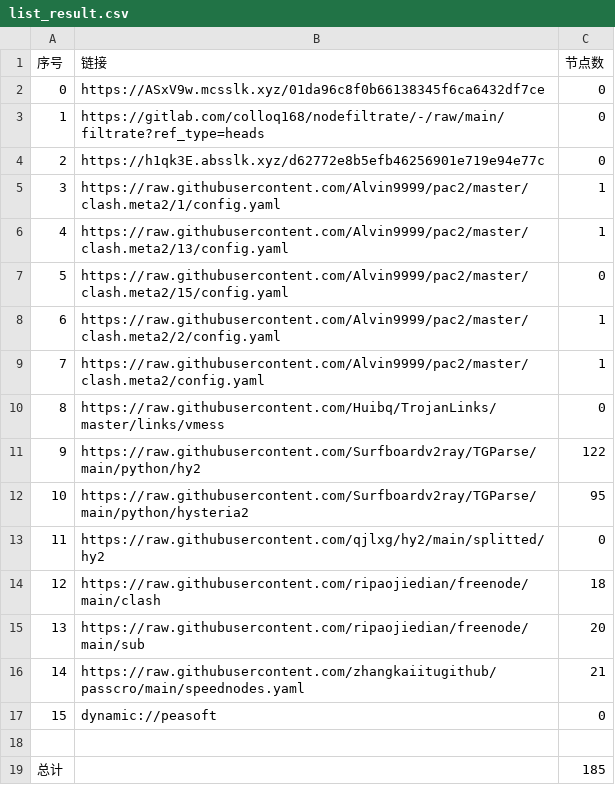
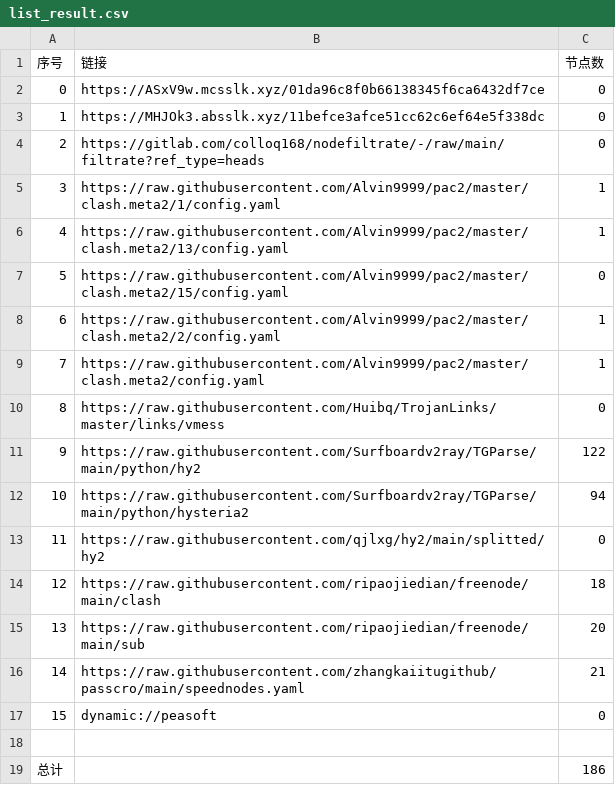
Before and after one commit to hicass-1102/AutoMergePublicNodes, a CSV file: list_result.csv, drawn as a sheet.

```diff
--- a/list_result.csv
+++ b/list_result.csv
@@ -2,4 +2,4 @@
 0,https://ASxV9w.mcsslk.xyz/01da96c8f0b66138345f6ca6432df7ce,0
-1,https://gitlab.com/colloq168/nodefiltrate/-/raw/main/filtrate?ref_type=heads,0
-2,https://h1qk3E.absslk.xyz/d62772e8b5efb46256901e719e94e77c,0
+1,https://MHJOk3.absslk.xyz/11befce3afce51cc62c6ef64e5f338dc,0
+2,https://gitlab.com/colloq168/nodefiltrate/-/raw/main/filtrate?ref_type=heads,0
 3,https://raw.githubusercontent.com/Alvin9999/pac2/master/clash.meta2/1/config.yaml,1
@@ -11,3 +11,3 @@
 9,https://raw.githubusercontent.com/Surfboardv2ray/TGParse/main/python/hy2,122
-10,https://raw.githubusercontent.com/Surfboardv2ray/TGParse/main/python/hysteria2,95
+10,https://raw.githubusercontent.com/Surfboardv2ray/TGParse/main/python/hysteria2,94
 11,https://raw.githubusercontent.com/qjlxg/hy2/main/splitted/hy2,0
@@ -18,2 +18,2 @@
 
-总计,,185
+总计,,186
```
Also changed, not shown: 7 other files.
